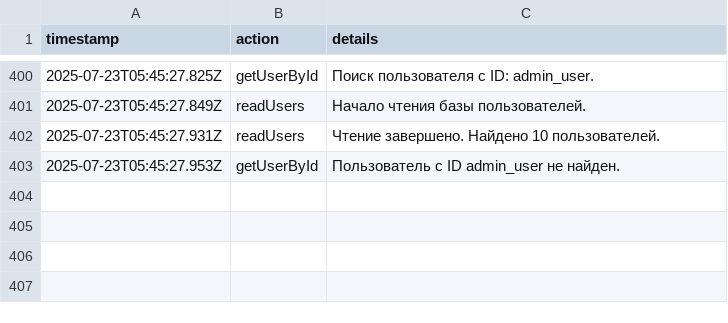
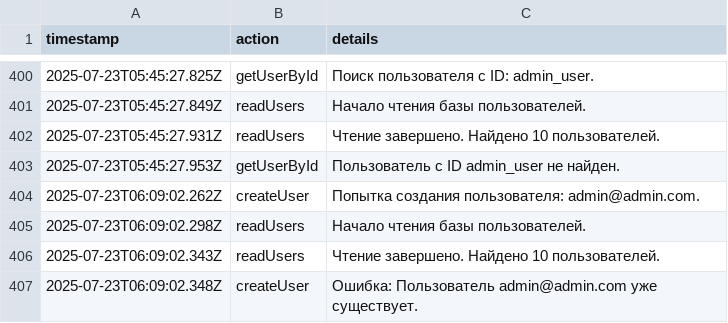
Before and after one commit to tekotik/wc, a CSV file: src/lib/logs.csv, drawn as a sheet; only a part is shown, gaps mark what is left out.

```diff
--- a/src/lib/logs.csv
+++ b/src/lib/logs.csv
@@ -403 +403,5 @@ timestamp,action,details
 2025-07-23T05:45:27.953Z,getUserById,Пользователь с ID admin_user не найден.
+2025-07-23T06:09:02.262Z,createUser,Попытка создания пользователя: admin@admin.com.
+2025-07-23T06:09:02.298Z,readUsers,Начало чтения базы пользователей.
+2025-07-23T06:09:02.343Z,readUsers,Чтение завершено. Найдено 10 пользователей.
+2025-07-23T06:09:02.348Z,createUser,Ошибка: Пользователь admin@admin.com уже существует.
```
Also changed, not shown: 1 other file.
